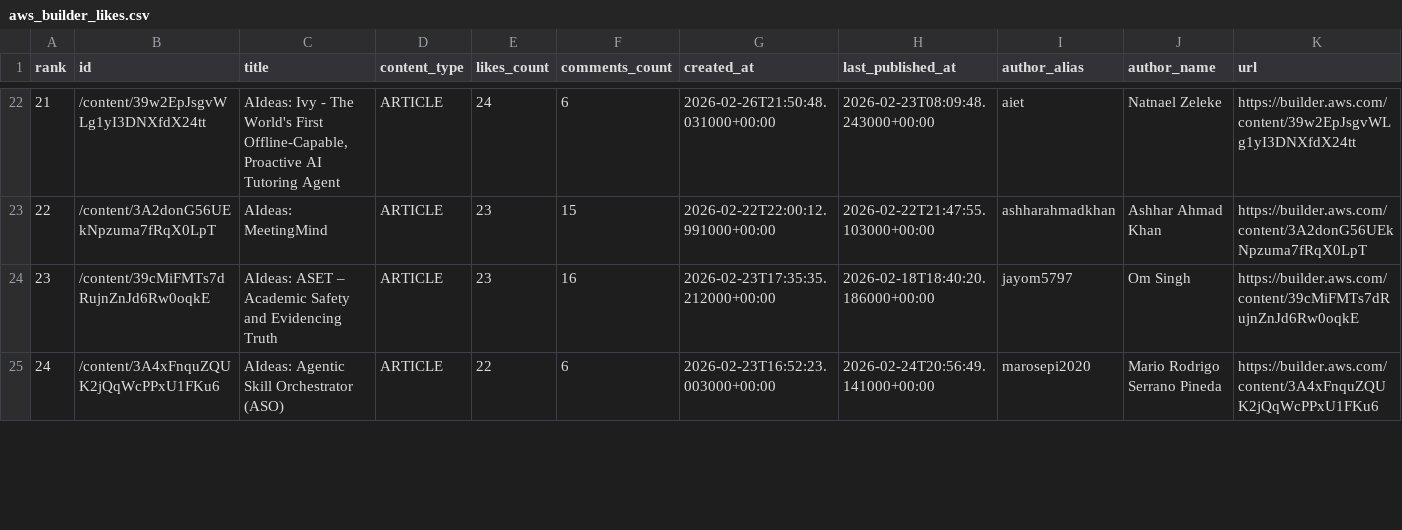
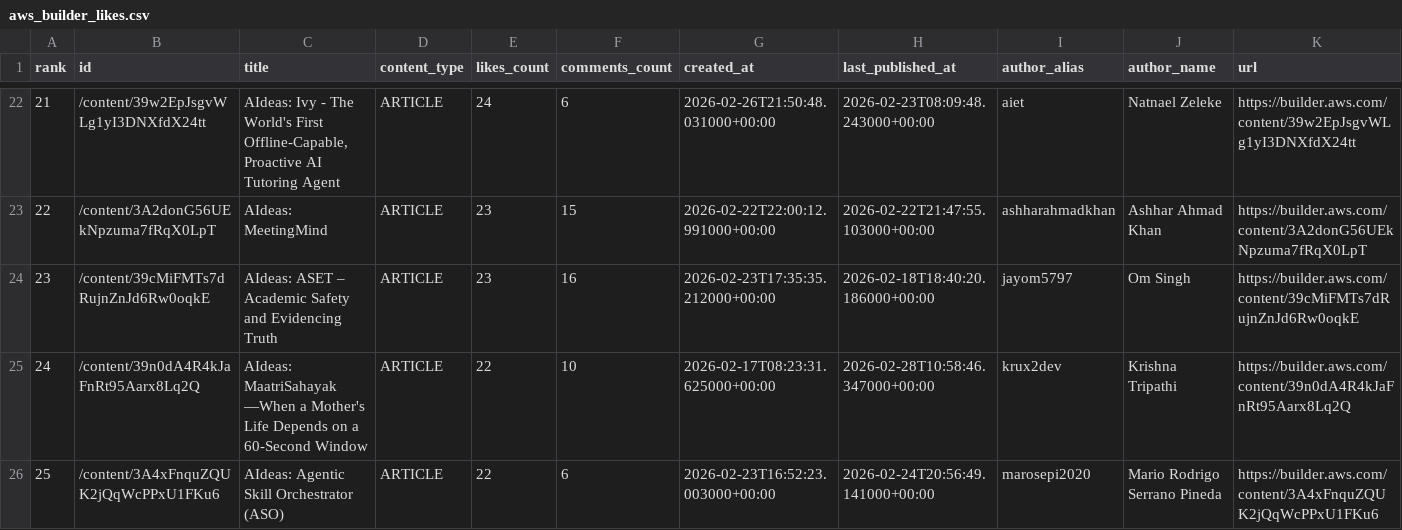
Before and after one commit to shafayatsaad/webscrap, a CSV file: aws_builder_likes.csv, drawn as a sheet; only a part is shown, gaps mark what is left out; addresses are those after the commit; the diff covers the shown part only; the diff names each change by its address in the sheet, - before the commit and + after, or states it on an @@ line.

Commit message:
Auto-update rankings [skip ci]

```diff
--- a/aws_builder_likes.csv
+++ b/aws_builder_likes.csv
+row 25: 24 | /content/39n0dA4R4kJaFnRt95Aarx8Lq2Q | AIdeas: MaatriSahayak —When a Mother's Life Depends on a 60-Second Window | ARTICLE | 22 | 10 | 2026-02-17T08:23:31.625000+00:00 | 2026-02-28T10:58:46.347000+00:00 | krux2dev | Krishna Tripathi | https://builder.aws.com/content/39n0dA4R4kJaFnRt95Aarx8Lq2Q
@@ column A (rank) renumbered in row 26 @@
```
Also changed, not shown: 1 removed row and 3 edited cells elsewhere in this file.
